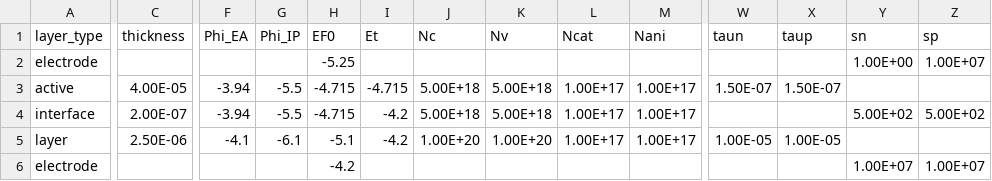
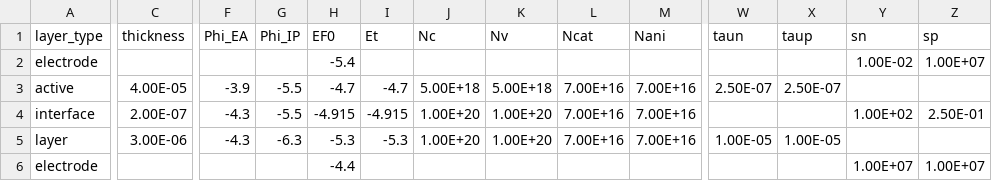
Before and after one commit to lucy-hart/Driftfusion, a CSV file: Input_files/SAM_MAFACsPbIBr_C60_Dark.csv, drawn as a sheet; only a part is shown, gaps mark what is left out; the diff covers the shown part only; the diff names each change by its address in the sheet, - before the commit and + after, or states it on an @@ line.

```diff
--- a/Input_files/SAM_MAFACsPbIBr_C60_Dark.csv
+++ b/Input_files/SAM_MAFACsPbIBr_C60_Dark.csv
-H2 (EF0): -5.25
+H2 (EF0): -5.4
-Y2 (sn): 1.00E+00
+Y2 (sn): 1.00E-02
-F3 (Phi_EA): -3.94
+F3 (Phi_EA): -3.9
-H3 (EF0): -4.715
+H3 (EF0): -4.7
-I3 (Et): -4.715
+I3 (Et): -4.7
-L3:L5 (Ncat): 1.00E+17
+L3:L5 (Ncat): 7.00E+16
-M3:M5 (Nani): 1.00E+17
+M3:M5 (Nani): 7.00E+16
-W3 (taun): 1.50E-07
+W3 (taun): 2.50E-07
-X3 (taup): 1.50E-07
+X3 (taup): 2.50E-07
-F4 (Phi_EA): -3.94
+F4 (Phi_EA): -4.3
-H4 (EF0): -4.715
+H4 (EF0): -4.915
-I4 (Et): -4.2
+I4 (Et): -4.915
-J4 (Nc): 5.00E+18
+J4 (Nc): 1.00E+20
-K4 (Nv): 5.00E+18
+K4 (Nv): 1.00E+20
-Y4 (sn): 5.00E+02
+Y4 (sn): 1.00E+02
-Z4 (sp): 5.00E+02
+Z4 (sp): 2.50E-01
-C5 (thickness): 2.50E-06
+C5 (thickness): 3.00E-06
-F5 (Phi_EA): -4.1
+F5 (Phi_EA): -4.3
-G5 (Phi_IP): -6.1
+G5 (Phi_IP): -6.3
-H5 (EF0): -5.1
+H5 (EF0): -5.3
-I5 (Et): -4.2
+I5 (Et): -5.3
-H6 (EF0): -4.2
+H6 (EF0): -4.4
```
Also changed, not shown: 2 edited cells elsewhere in this file, Input_files/SAM_MAFACsPbIBr_C60.csv, 3 other files.
